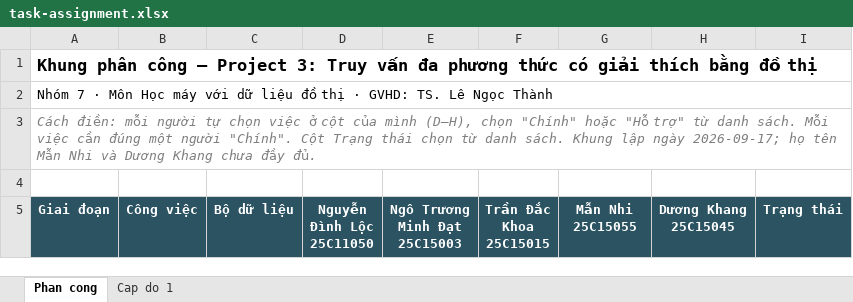
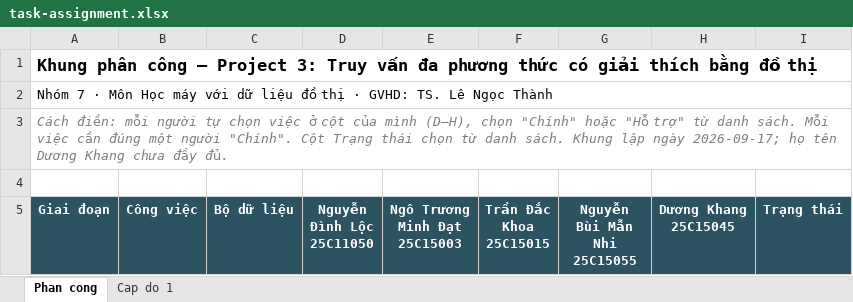
Before and after one commit to HatDuaa/multimodal-graph-retrieval-xai, an Excel workbook: task-assignment.xlsx, sheet Phan cong, drawn as a sheet; only a part is shown; values as stored, in another font and other column widths than the file's, no borders; ↵ is a line break in a cell; the diff names each change by its address in the sheet, - before the commit and + after, or states it on an @@ line.

```diff
--- a/task-assignment.xlsx (sheet Phan cong)
+++ b/task-assignment.xlsx (sheet Phan cong)
-A3 (Giai đoạn): …họ tên Mẫn Nhi và Dương Khang…
+A3 (Giai đoạn): …họ tên Dương Khang…
-G5: Mẫn Nhi ↵ 25C15055
+G5: Nguyễn Bùi Mẫn Nhi ↵ 25C15055
```
Also changed, not shown: 2 other files.
